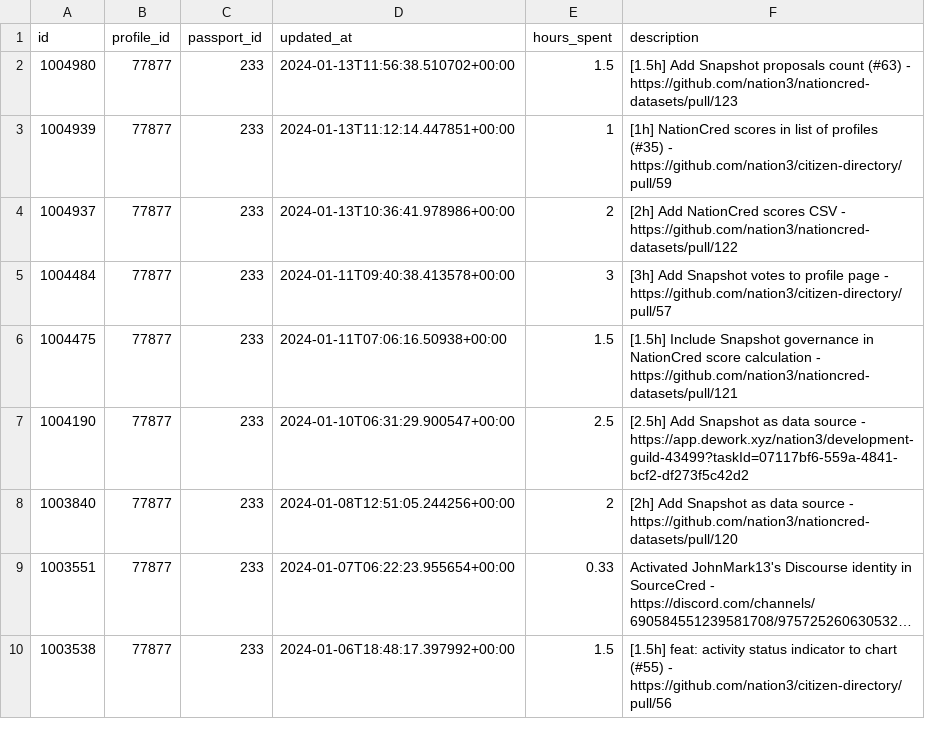
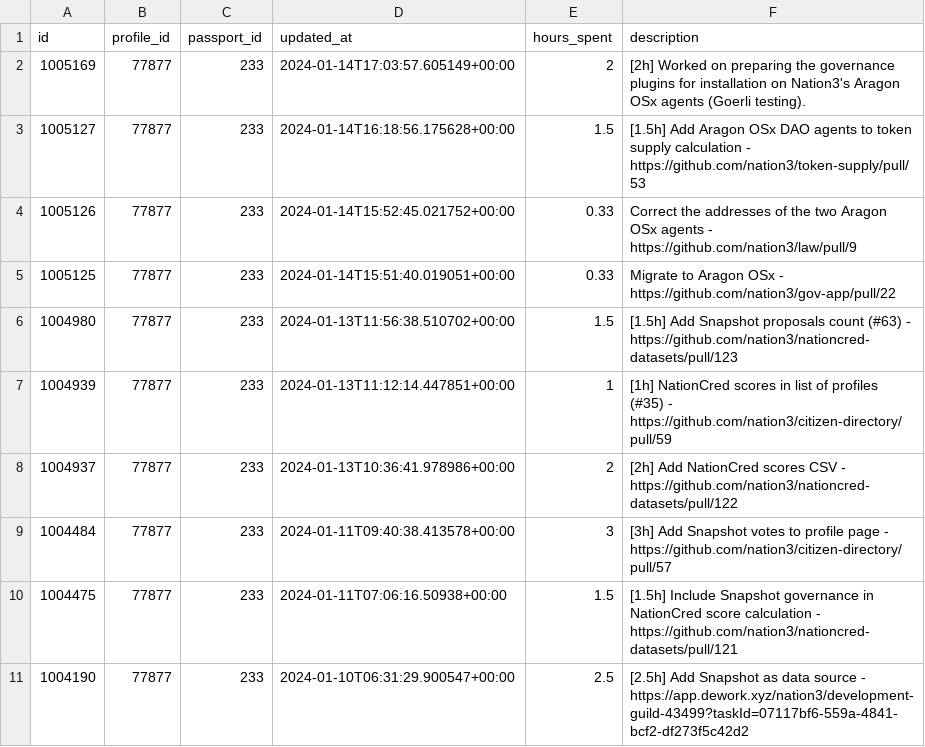
Before and after one commit to nation3/citizen-rewards, a CSV file: development-guild/contributions/coordinape-contributions.csv, drawn as a sheet; only a part is shown; the shorter side is filled out with more unchanged rows; long unchanged cells end in …; the diff names each change by its address in the sheet, - before the commit and + after, or states it on an @@ line.

Commit message:
🧙 development guild - fetch coordinape contributions

```diff
--- a/development-guild/contributions/coordinape-contributions.csv
+++ b/development-guild/contributions/coordinape-contributions.csv
+row 2: 1005169 | 77877 | 233 | 2024-01-14T17:03:57.605149+00:00 | 2 | [2h] Worked on preparing the governance plugins for installation on Nation3's Aragon OSx agents (Goerli testing).
+row 3: 1005127 | 77877 | 233 | 2024-01-14T16:18:56.175628+00:00 | 1.5 | [1.5h] Add Aragon OSx DAO agents to token supply calculation - https://github.com/nation3/token-supply/pull/53
+row 4: 1005126 | 77877 | 233 | 2024-01-14T15:52:45.021752+00:00 | 0.33 | Correct the addresses of the two Aragon OSx agents - https://github.com/nation3/law/pull/9
+row 5: 1005125 | 77877 | 233 | 2024-01-14T15:51:40.019051+00:00 | 0.33 | Migrate to Aragon OSx - https://github.com/nation3/gov-app/pull/22
```
